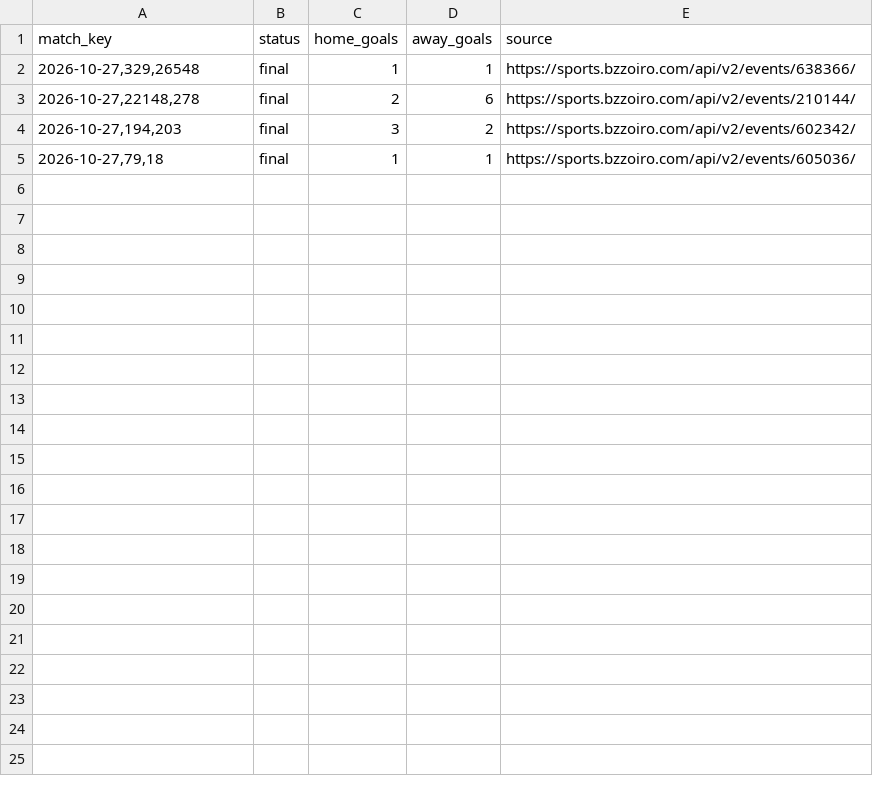
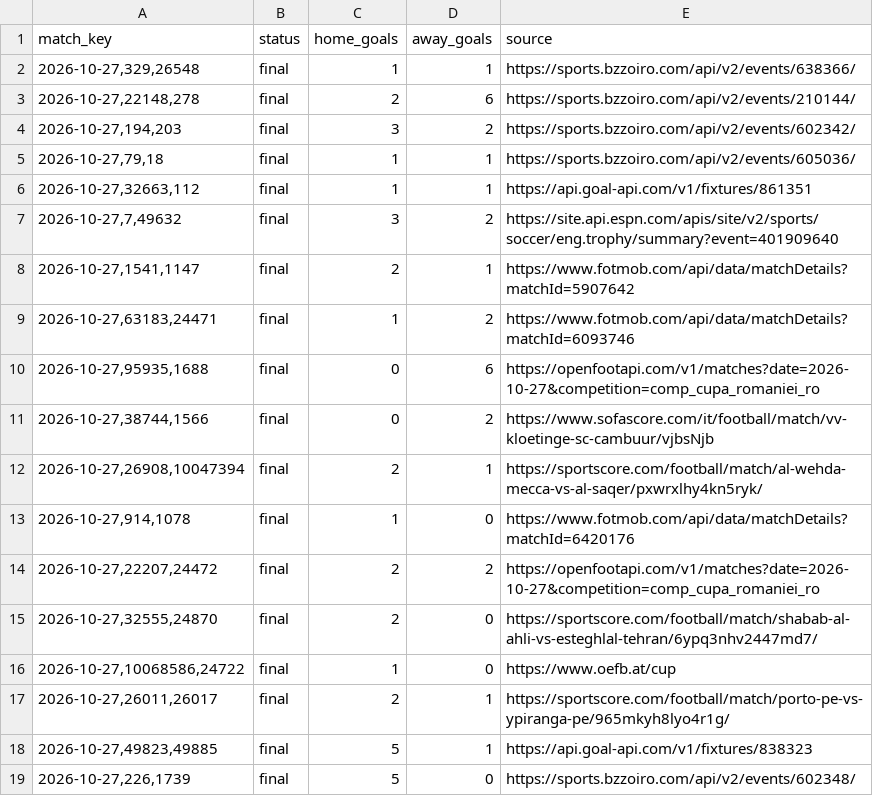
Before and after one commit to nunovinhas-creator/asianodds-h1-lab, a CSV file: data/results.csv, drawn as a sheet.

```diff
--- a/data/results.csv
+++ b/data/results.csv
@@ -5 +5,15 @@ match_key,status,home_goals,away_goals,source
 "2026-10-27,79,18",final,1,1,https://sports.bzzoiro.com/api/v2/events/605036/
+"2026-10-27,32663,112",final,1,1,https://api.goal-api.com/v1/fixtures/861351
+"2026-10-27,7,49632",final,3,2,https://site.api.espn.com/apis/site/v2/sports/soccer/eng.trophy/summary?event=401909640
+"2026-10-27,1541,1147",final,2,1,https://www.fotmob.com/api/data/matchDetails?matchId=5907642
+"2026-10-27,63183,24471",final,1,2,https://www.fotmob.com/api/data/matchDetails?matchId=6093746
+"2026-10-27,95935,1688",final,0,6,https://openfootapi.com/v1/matches?date=2026-10-27&competition=comp_cupa_romaniei_ro
+"2026-10-27,38744,1566",final,0,2,https://www.sofascore.com/it/football/match/vv-kloetinge-sc-cambuur/vjbsNjb
+"2026-10-27,26908,10047394",final,2,1,https://sportscore.com/football/match/al-wehda-mecca-vs-al-saqer/pxwrxlhy4kn5ryk/
+"2026-10-27,914,1078",final,1,0,https://www.fotmob.com/api/data/matchDetails?matchId=6420176
+"2026-10-27,22207,24472",final,2,2,https://openfootapi.com/v1/matches?date=2026-10-27&competition=comp_cupa_romaniei_ro
+"2026-10-27,32555,24870",final,2,0,https://sportscore.com/football/match/shabab-al-ahli-vs-esteghlal-tehran/6ypq3nhv2447md7/
+"2026-10-27,10068586,24722",final,1,0,https://www.oefb.at/cup
+"2026-10-27,26011,26017",final,2,1,https://sportscore.com/football/match/porto-pe-vs-ypiranga-pe/965mkyh8lyo4r1g/
+"2026-10-27,49823,49885",final,5,1,https://api.goal-api.com/v1/fixtures/838323
+"2026-10-27,226,1739",final,5,0,https://sports.bzzoiro.com/api/v2/events/602348/
```
Also changed, not shown: 3 other files.
